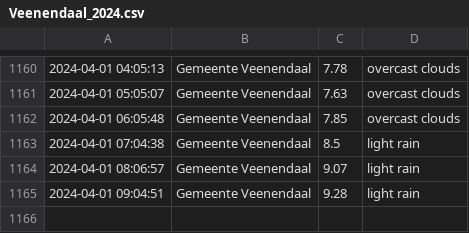
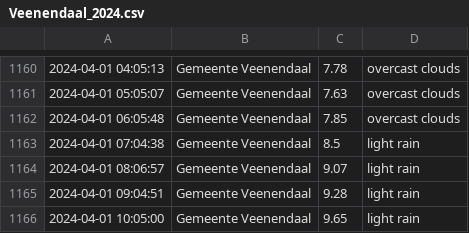
Before and after one commit to drikusroor/weather-archive, a CSV file: archive/Veenendaal_2024.csv, drawn as a sheet; only a part is shown, gaps mark what is left out; the diff names each change by its address in the sheet, - before the commit and + after, or states it on an @@ line.

```diff
--- a/archive/Veenendaal_2024.csv
+++ b/archive/Veenendaal_2024.csv
+row 1166: 2024-04-01 10:05:00 | Gemeente Veenendaal | 9.65 | light rain
```
Also changed, not shown: 2 other files.
